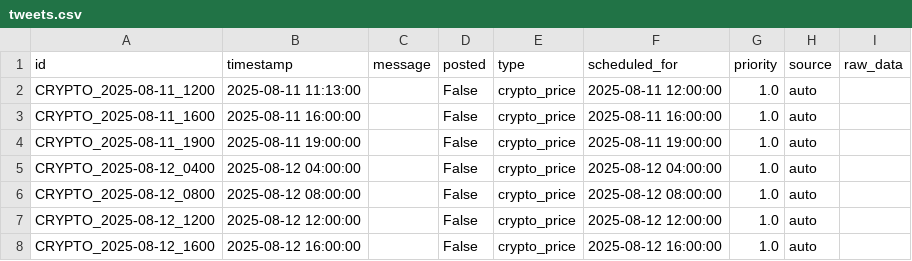
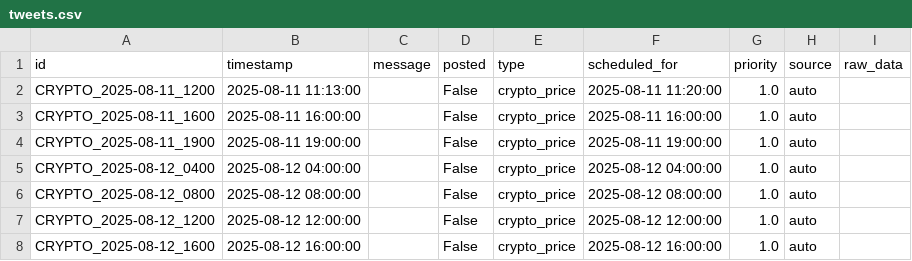
Before and after one commit to ImmutableType/IFTTT_BTC_ETH_POSTER, a CSV file: data/tweets.csv, drawn as a sheet.

Commit message:
Update tweets.csv

```diff
--- a/data/tweets.csv
+++ b/data/tweets.csv
@@ -1,3 +1,3 @@
 id,timestamp,message,posted,type,scheduled_for,priority,source,raw_data
-CRYPTO_2025-08-11_1200,2025-08-11 11:13:00,,False,crypto_price,2025-08-11 12:00:00,1.0,auto,
+CRYPTO_2025-08-11_1200,2025-08-11 11:13:00,,False,crypto_price,2025-08-11 11:20:00,1.0,auto,
 CRYPTO_2025-08-11_1600,2025-08-11 16:00:00,,False,crypto_price,2025-08-11 16:00:00,1.0,auto,
```
